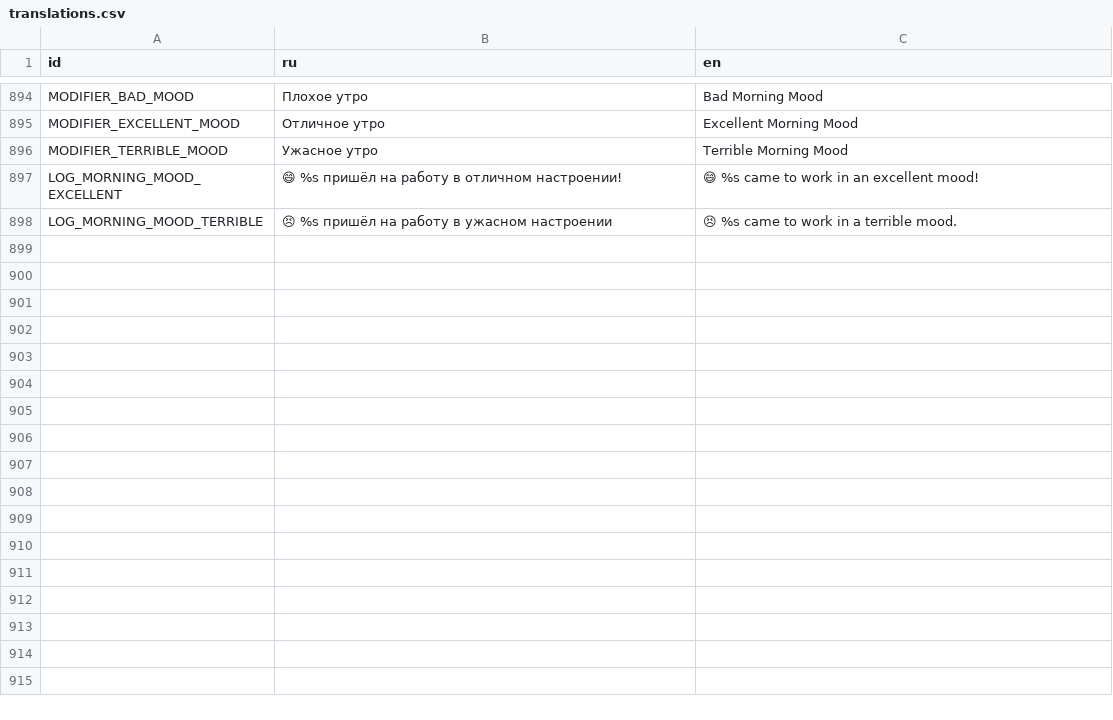
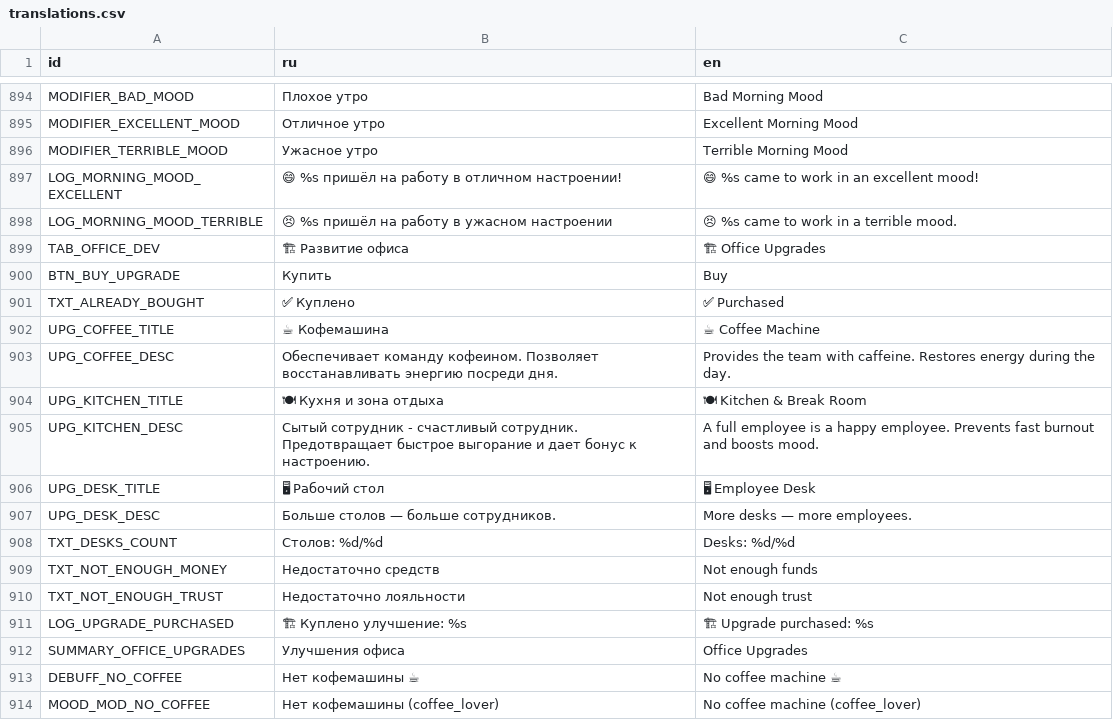
Before and after one commit to Esca69/project-manager-sim, a CSV file: Localization/translations.csv, drawn as a sheet; only a part is shown, gaps mark what is left out; the diff names each change by its address in the sheet, - before the commit and + after, or states it on an @@ line.

```diff
--- a/Localization/translations.csv
+++ b/Localization/translations.csv
+row 899: TAB_OFFICE_DEV | 🏗 Развитие офиса | 🏗 Office Upgrades
+row 900: BTN_BUY_UPGRADE | Купить | Buy
+row 901: TXT_ALREADY_BOUGHT | ✅ Куплено | ✅ Purchased
+row 902: UPG_COFFEE_TITLE | ☕ Кофемашина | ☕ Coffee Machine
+row 903: UPG_COFFEE_DESC | Обеспечивает команду кофеином. Позволяет восстанавливать энергию посреди дня. | Provides the team with caffeine. Restores energy during the day.
+row 904: UPG_KITCHEN_TITLE | 🍽 Кухня и зона отдыха | 🍽 Kitchen & Break Room
+row 905: UPG_KITCHEN_DESC | Сытый сотрудник - счастливый сотрудник. Предотвращает быстрое выгорание и дает бонус к настроению. | A full employee is a happy employee. Prevents fast burnout and boosts mood.
+row 906: UPG_DESK_TITLE | 🖥 Рабочий стол | 🖥 Employee Desk
+row 907: UPG_DESK_DESC | Больше столов — больше сотрудников. | More desks — more employees.
+row 908: TXT_DESKS_COUNT | Столов: %d/%d | Desks: %d/%d
+row 909: TXT_NOT_ENOUGH_MONEY | Недостаточно средств | Not enough funds
+row 910: TXT_NOT_ENOUGH_TRUST | Недостаточно лояльности | Not enough trust
+row 911: LOG_UPGRADE_PURCHASED | 🏗 Куплено улучшение: %s | 🏗 Upgrade purchased: %s
+row 912: SUMMARY_OFFICE_UPGRADES | Улучшения офиса | Office Upgrades
+row 913: DEBUFF_NO_COFFEE | Нет кофемашины ☕ | No coffee machine ☕
+row 914: MOOD_MOD_NO_COFFEE | Нет кофемашины (coffee_lover) | No coffee machine (coffee_lover)
```
Also changed, not shown: 8 other files.
